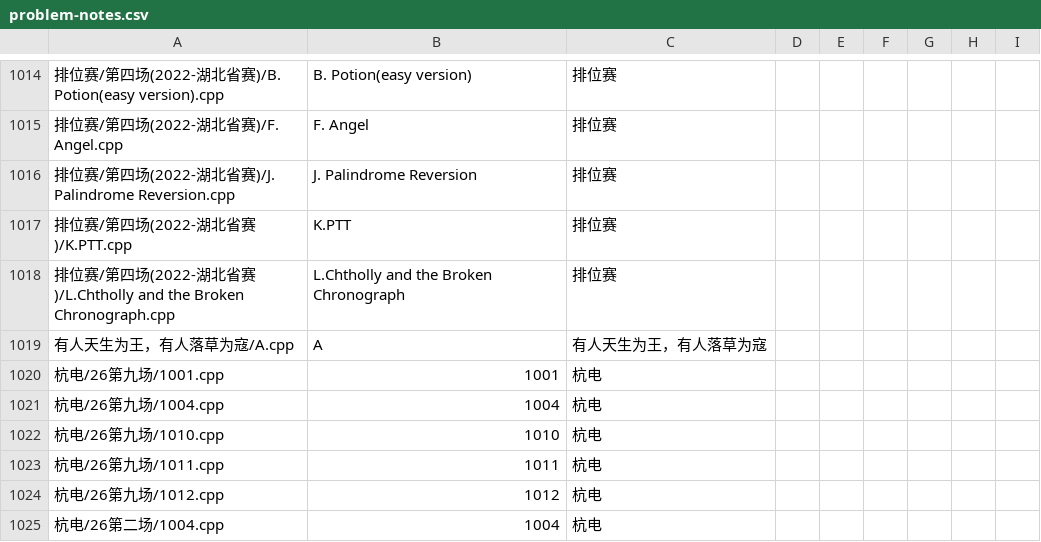
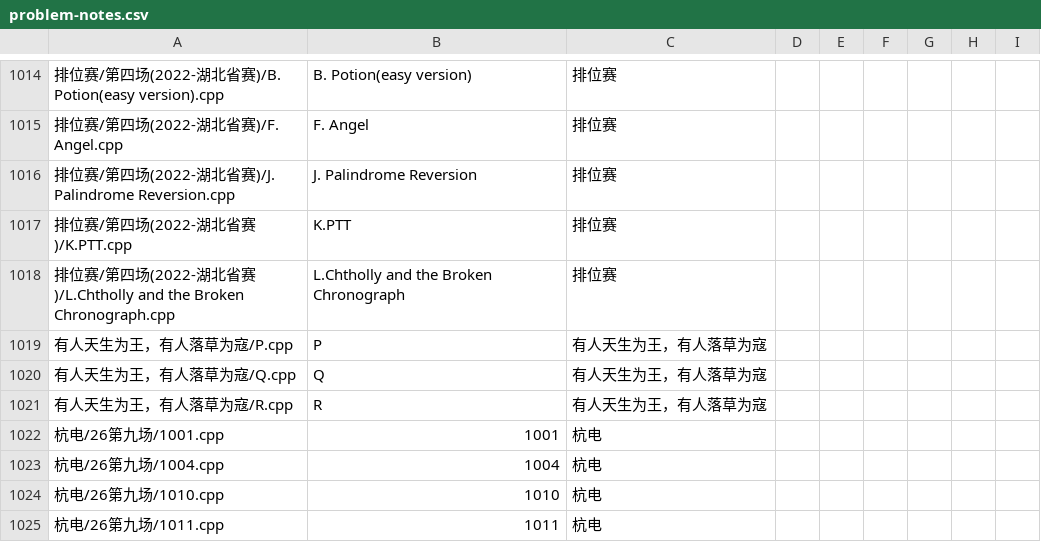
Before and after one commit to ZFM-1208/ACM-Algorithm, a CSV file: problem-notes.csv, drawn as a sheet; only a part is shown, gaps mark what is left out; the shorter side is filled out with more unchanged rows.

Commit message:
有人天生为王，有人落草为寇

```diff
--- a/problem-notes.csv
+++ b/problem-notes.csv
@@ -1018,3 +1018,5 @@
 "排位赛/第四场(2022-湖北省赛)/L.Chtholly and the Broken Chronograph.cpp","L.Chtholly and the Broken Chronograph","排位赛","","","","","",""
-"有人天生为王，有人落草为寇/A.cpp","A","有人天生为王，有人落草为寇","","","","","",""
+"有人天生为王，有人落草为寇/P.cpp","P","有人天生为王，有人落草为寇","","","","","",""
+"有人天生为王，有人落草为寇/Q.cpp","Q","有人天生为王，有人落草为寇","","","","","",""
+"有人天生为王，有人落草为寇/R.cpp","R","有人天生为王，有人落草为寇","","","","","",""
 "杭电/26第九场/1001.cpp","1001","杭电","","","","","",""
```
Also changed, not shown: 4 other files.
